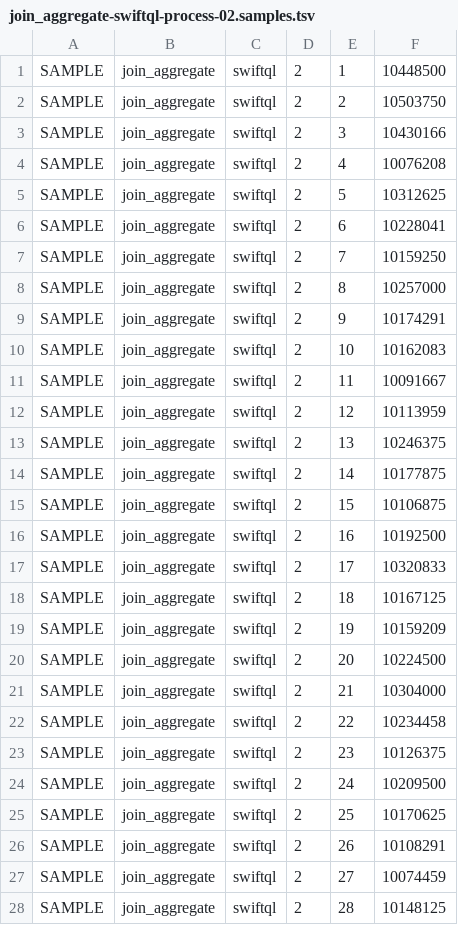
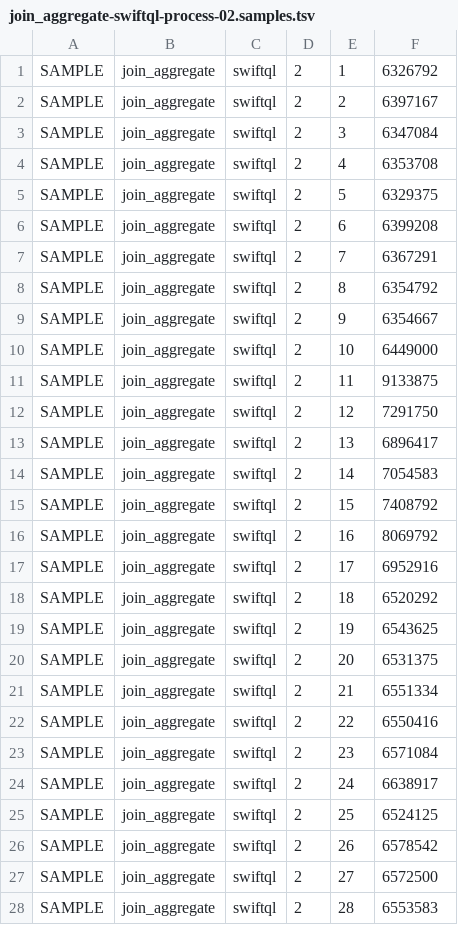
Before and after one commit to lukevanin/swiftql, a TSV file: Benchmarks/Comparison/Issue259/Runs/join_aggregate-swiftql-process-02.samples.tsv, drawn as a sheet; only a part is shown; the diff covers the shown part only.

Commit message:
Re-record the prototype report against the fixed sources
The previous report predated the error-case renames, so its binary no longer
matched the checked-in Swift, and its fixture path was the machine-absolute one
Copilot flagged. This run records revision d996b712 with the archive stored as
Benchmarks/Comparison/Fixtures/northwind-performance.sqlite.gz relative to the
repository root.

The host was busy during the run and the numbers say so, which changes what the
README can claim. The transactional-write gap reproduces: SwiftQL is 2.2x GRDB
on the same 100-row batch against 0.8% and 11.2% process spreads, so it survives
its own noise by a wide margin. The point lookup does not: its medians separate
the libraries by 18-45% but SwiftQL's process spread is 99.8% and GRDB's is
48.9%, so those rows now carry no ordering conclusion. What that run does
establish is that the contract and its per-key oracle hold while a different key
is bound on every iteration, which is what had to be proven before the family is
worth building. The join/aggregate lands within 4% against ~2% spreads, which is
the engine-dominated result the README already predicted.

The recommendation still puts point lookup second, on the grounds that it is the
only family exercising binding or per-call overhead at all rather than on any
ordering this run showed.

Refs #259

```diff
--- a/Benchmarks/Comparison/Issue259/Runs/join_aggregate-swiftql-process-02.samples.tsv
+++ b/Benchmarks/Comparison/Issue259/Runs/join_aggregate-swiftql-process-02.samples.tsv
@@ -1,28 +1,28 @@
-SAMPLE	join_aggregate	swiftql	2	1	10448500
-SAMPLE	join_aggregate	swiftql	2	2	10503750
-SAMPLE	join_aggregate	swiftql	2	3	10430166
-SAMPLE	join_aggregate	swiftql	2	4	10076208
-SAMPLE	join_aggregate	swiftql	2	5	10312625
-SAMPLE	join_aggregate	swiftql	2	6	10228041
-SAMPLE	join_aggregate	swiftql	2	7	10159250
-SAMPLE	join_aggregate	swiftql	2	8	10257000
-SAMPLE	join_aggregate	swiftql	2	9	10174291
-SAMPLE	join_aggregate	swiftql	2	10	10162083
-SAMPLE	join_aggregate	swiftql	2	11	10091667
-SAMPLE	join_aggregate	swiftql	2	12	10113959
-SAMPLE	join_aggregate	swiftql	2	13	10246375
-SAMPLE	join_aggregate	swiftql	2	14	10177875
-SAMPLE	join_aggregate	swiftql	2	15	10106875
-SAMPLE	join_aggregate	swiftql	2	16	10192500
-SAMPLE	join_aggregate	swiftql	2	17	10320833
-SAMPLE	join_aggregate	swiftql	2	18	10167125
-SAMPLE	join_aggregate	swiftql	2	19	10159209
-SAMPLE	join_aggregate	swiftql	2	20	10224500
-SAMPLE	join_aggregate	swiftql	2	21	10304000
-SAMPLE	join_aggregate	swiftql	2	22	10234458
-SAMPLE	join_aggregate	swiftql	2	23	10126375
-SAMPLE	join_aggregate	swiftql	2	24	10209500
-SAMPLE	join_aggregate	swiftql	2	25	10170625
-SAMPLE	join_aggregate	swiftql	2	26	10108291
-SAMPLE	join_aggregate	swiftql	2	27	10074459
-SAMPLE	join_aggregate	swiftql	2	28	10148125
+SAMPLE	join_aggregate	swiftql	2	1	6326792
+SAMPLE	join_aggregate	swiftql	2	2	6397167
+SAMPLE	join_aggregate	swiftql	2	3	6347084
+SAMPLE	join_aggregate	swiftql	2	4	6353708
+SAMPLE	join_aggregate	swiftql	2	5	6329375
+SAMPLE	join_aggregate	swiftql	2	6	6399208
+SAMPLE	join_aggregate	swiftql	2	7	6367291
+SAMPLE	join_aggregate	swiftql	2	8	6354792
+SAMPLE	join_aggregate	swiftql	2	9	6354667
+SAMPLE	join_aggregate	swiftql	2	10	6449000
+SAMPLE	join_aggregate	swiftql	2	11	9133875
+SAMPLE	join_aggregate	swiftql	2	12	7291750
+SAMPLE	join_aggregate	swiftql	2	13	6896417
+SAMPLE	join_aggregate	swiftql	2	14	7054583
+SAMPLE	join_aggregate	swiftql	2	15	7408792
+SAMPLE	join_aggregate	swiftql	2	16	8069792
+SAMPLE	join_aggregate	swiftql	2	17	6952916
+SAMPLE	join_aggregate	swiftql	2	18	6520292
+SAMPLE	join_aggregate	swiftql	2	19	6543625
+SAMPLE	join_aggregate	swiftql	2	20	6531375
+SAMPLE	join_aggregate	swiftql	2	21	6551334
+SAMPLE	join_aggregate	swiftql	2	22	6550416
+SAMPLE	join_aggregate	swiftql	2	23	6571084
+SAMPLE	join_aggregate	swiftql	2	24	6638917
+SAMPLE	join_aggregate	swiftql	2	25	6524125
+SAMPLE	join_aggregate	swiftql	2	26	6578542
+SAMPLE	join_aggregate	swiftql	2	27	6572500
+SAMPLE	join_aggregate	swiftql	2	28	6553583
```
Also changed, not shown: 72 edited cells elsewhere in this file, Benchmarks/Comparison/Issue259/Runs/join_aggregate-swiftql-process-01.samples.tsv, Benchmarks/Comparison/Issue259/Runs/join_aggregate-swiftql-process-03.samples.tsv, 53 other files.
